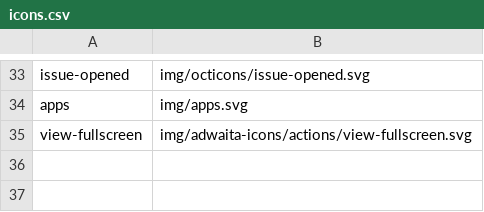
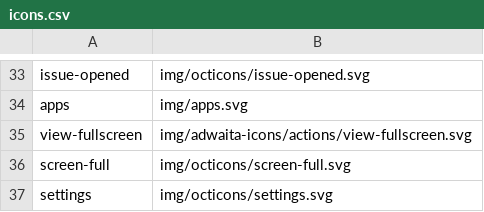
Before and after one commit to kernvalley/maps.kernvalley.us, a CSV file: _data/icons.csv, drawn as a sheet; only a part is shown, gaps mark what is left out; the diff names each change by its address in the sheet, - before the commit and + after, or states it on an @@ line.

Commit message:
Misc. app updates
### Added
- WIP filtering of markers by type (`data-marker-type`)
- Sidebar, ads, and weather

### Changed
- Use fullscreen icon from Octicons instead
- Updated places submodule to pass structured data tests

### Fixed
- Make mutli-column footer work with Chrome by just using `float` and `margin`s

```diff
--- a/_data/icons.csv
+++ b/_data/icons.csv
+row 36: screen-full | img/octicons/screen-full.svg
+row 37: settings | img/octicons/settings.svg
```
Also changed, not shown: 19 other files.
